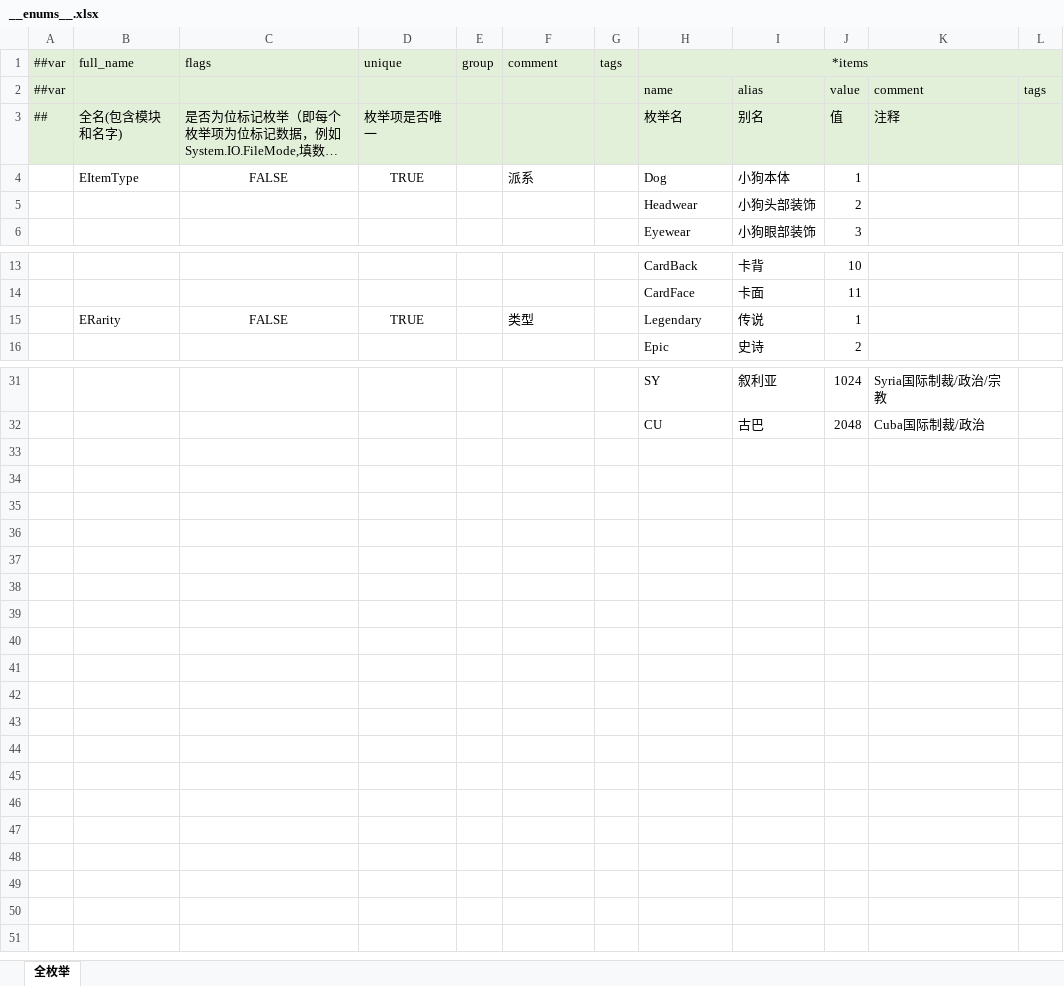
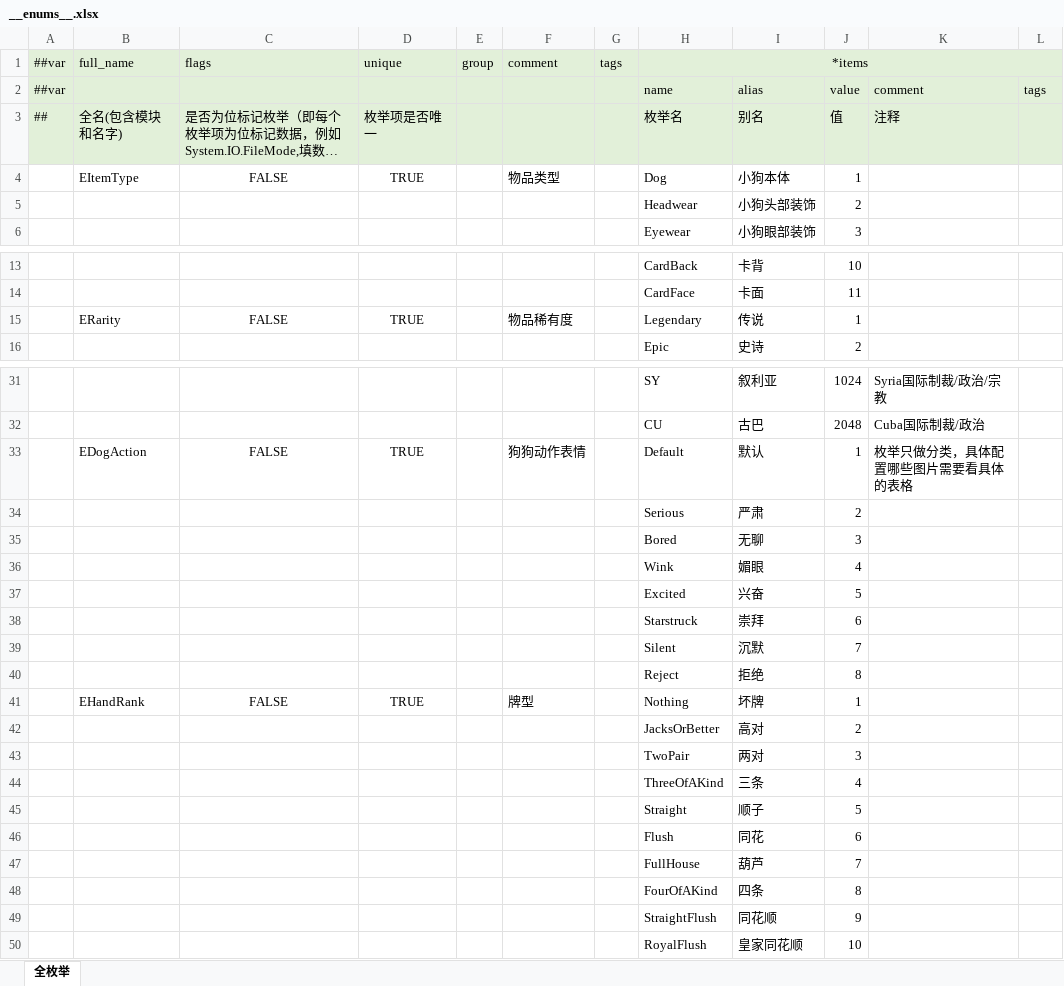
Before and after one commit to SeananTQ/lucky-dog-pub-2026, an Excel workbook: luban-excels/xlsx/__enums__.xlsx, sheet 全枚举, drawn as a sheet; only a part is shown, gaps mark what is left out; long unchanged cells end in …; values as stored, in another font and other column widths than the file's, no borders; the diff names each change by its address in the sheet, - before the commit and + after, or states it on an @@ line.

```diff
--- a/luban-excels/xlsx/__enums__.xlsx (sheet 全枚举)
+++ b/luban-excels/xlsx/__enums__.xlsx (sheet 全枚举)
-F4 (comment): 派系
+F4 (comment): 物品类型
-F15 (comment): 类型
+F15 (comment): 物品稀有度
+row 33:  | EDogAction | FALSE | TRUE |  | 狗狗动作表情 |  | Default | 默认 | 1 | 枚举只做分类，具体配置哪些图片需要看具体的表格
+row 34:  |  |  |  |  |  |  | Serious | 严肃 | 2
+row 35:  |  |  |  |  |  |  | Bored | 无聊 | 3
+row 36:  |  |  |  |  |  |  | Wink | 媚眼 | 4
+row 37:  |  |  |  |  |  |  | Excited | 兴奋 | 5
+row 38:  |  |  |  |  |  |  | Starstruck | 崇拜 | 6
+row 39:  |  |  |  |  |  |  | Silent | 沉默 | 7
+row 40:  |  |  |  |  |  |  | Reject | 拒绝 | 8
+row 41:  | EHandRank | FALSE | TRUE |  | 牌型 |  | Nothing | 坏牌 | 1
+row 42:  |  |  |  |  |  |  | JacksOrBetter | 高对 | 2
+row 43:  |  |  |  |  |  |  | TwoPair | 两对 | 3
+row 44:  |  |  |  |  |  |  | ThreeOfAKind | 三条 | 4
+row 45:  |  |  |  |  |  |  | Straight | 顺子 | 5
+row 46:  |  |  |  |  |  |  | Flush | 同花 | 6
+row 47:  |  |  |  |  |  |  | FullHouse | 葫芦 | 7
+row 48:  |  |  |  |  |  |  | FourOfAKind | 四条 | 8
+row 49:  |  |  |  |  |  |  | StraightFlush | 同花顺 | 9
+row 50:  |  |  |  |  |  |  | RoyalFlush | 皇家同花顺 | 10
```
Also changed, not shown: luban-excels/xlsx/Main.xlsx, 1 other file.
